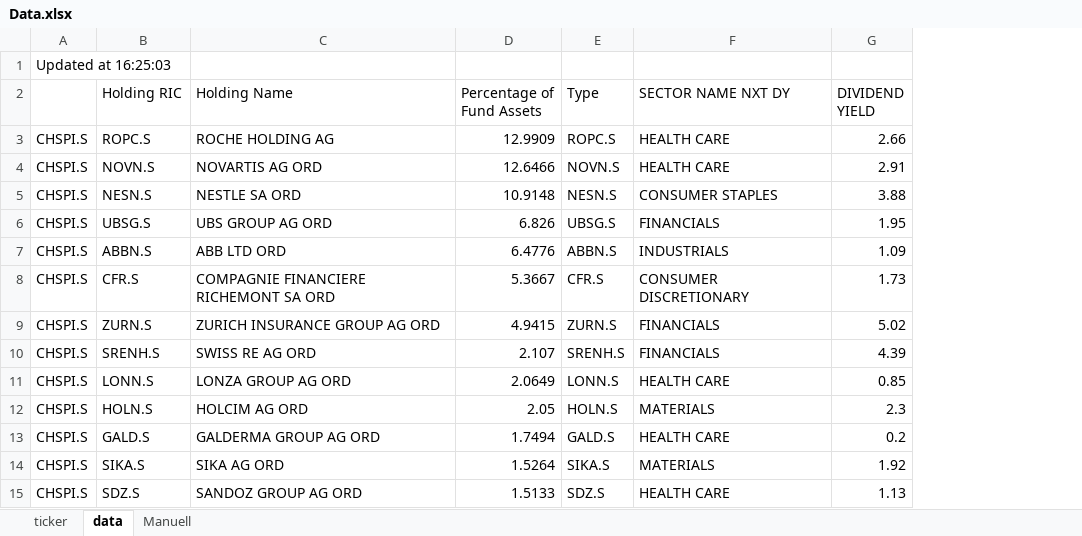
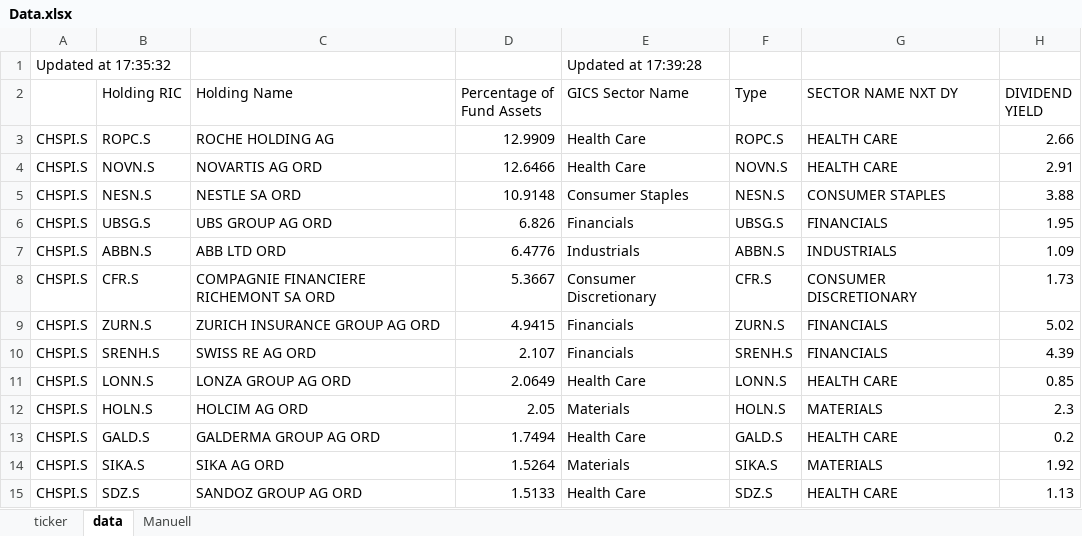
Before and after one commit to econpulse/ETFLookthrough, an Excel workbook: Data.xlsx, sheet data, drawn as a sheet; only a part is shown; values as stored, in another font and other column widths than the file's, no borders; the diff names each change by its address in the sheet, - before the commit and + after, or states it on an @@ line.

Commit message:
Update table parsing for Column 5 GICS Sector Name and add Bond Region x Issuer Type breakdown table in Allocation tab

```diff
--- a/Data.xlsx (sheet data)
+++ b/Data.xlsx (sheet data)
+column E (GICS Sector Name), row 1: Updated at 17:39:28; rows 3-15: Health Care | Health Care | Consumer Staples | Financials | Industrials | Consumer Discretionary | Financials | Financials | Health Care | Materials | Health Care | Materials | Health Care
-A1: Updated at 16:25:03
+A1: Updated at 17:35:32
```
Also changed, not shown: sheet Manuell, 11 other files.
